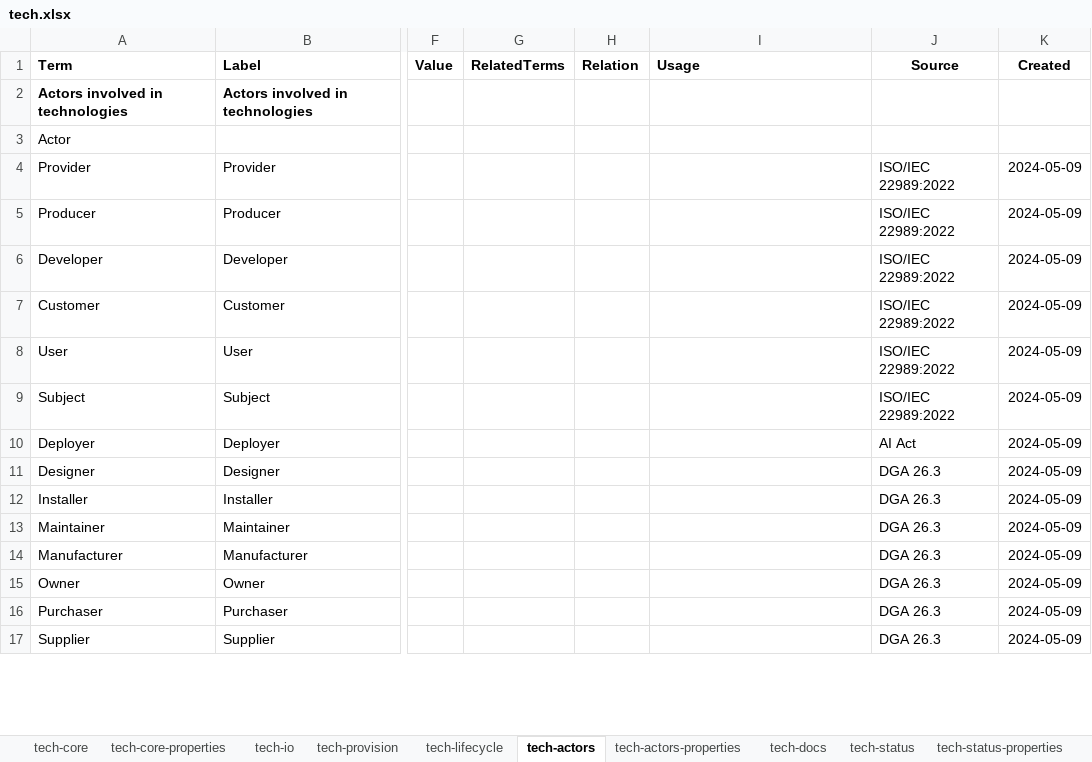
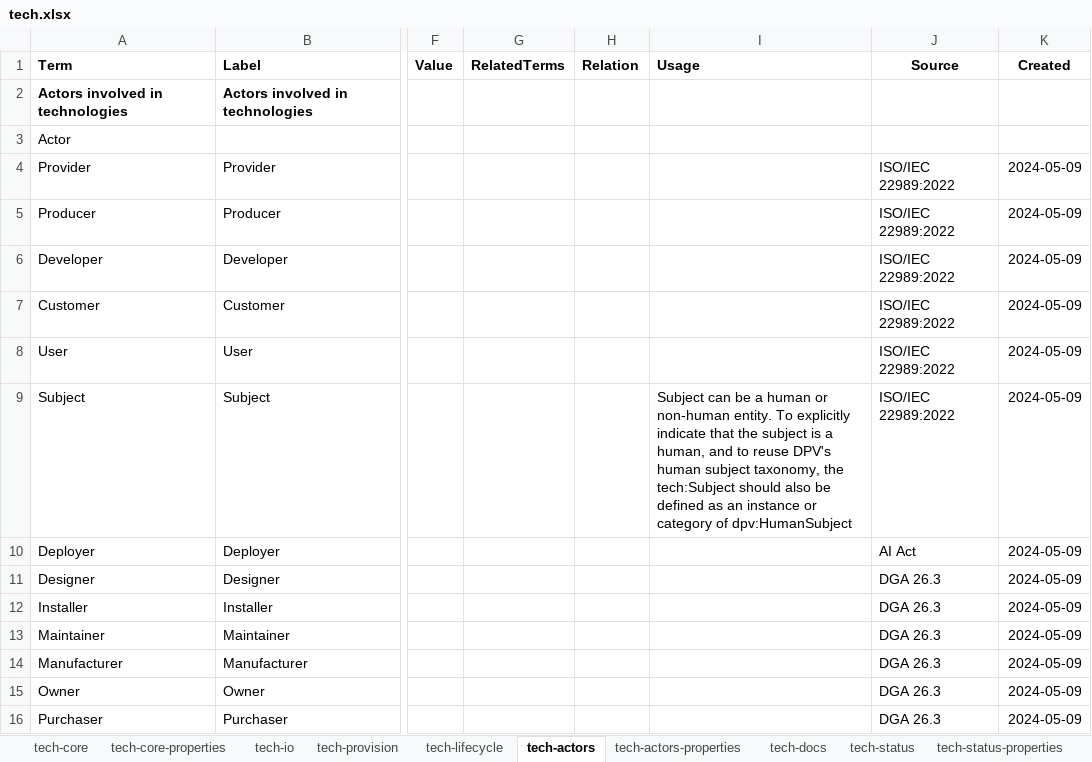
Before and after one commit to w3c/dpv, an Excel workbook: code/vocab_csv/tech.xlsx, sheet tech-actors, drawn as a sheet; only a part is shown, gaps mark what is left out; the shorter side is filled out with more unchanged rows; values as stored, in another font and other column widths than the file's, no borders; charts and pictures and conditional formats not drawn; the diff names each change by its address in the sheet, - before the commit and + after, or states it on an @@ line.

Commit message:
Adds dpv:HumanSubject as parent of dpv:DataSubject
- adds `dpv:HumanSubject` and `dpv:hasHumanSubject`
- changed parent of `dpv:DataSubject` to `dpv:HumanSubject` with the
  same change in correponding properties
- moved data subject taxonomy with `dpv:HumanSubject` as the top concept
- added note to `tech:Subject` to use `dpv:HumanSubject` when the
  subject is a human
- includes RDF and HTML outputs
- closes #205
- This change is a result of discussions of integrating AIRO/VAIR which
  included the concept `AISubject` and the desire to reuse the existing
  data subjects taxonomy

```diff
--- a/code/vocab_csv/tech.xlsx (sheet tech-actors)
+++ b/code/vocab_csv/tech.xlsx (sheet tech-actors)
-I9 (Usage): (empty)
+I9 (Usage): Subject can be a human or non-human entity. To explicitly indicate that the subject is a human, and to reuse DPV's human subject taxonomy, the tech:Subject should also be defined as an instance or category of dpv:HumanSubject
```
Also changed, not shown: code/vocab_csv/entities.xlsx, 54 other files.
